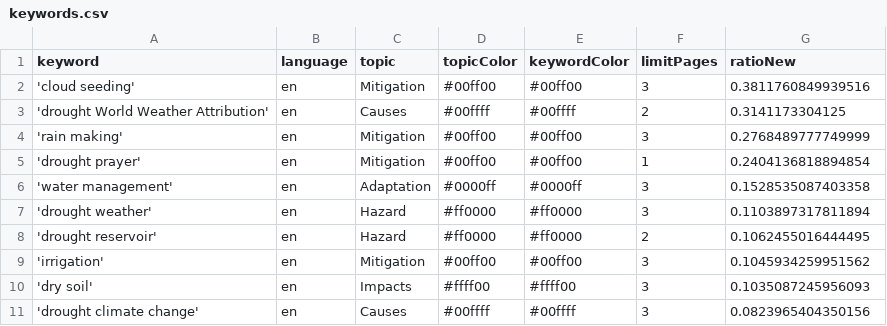
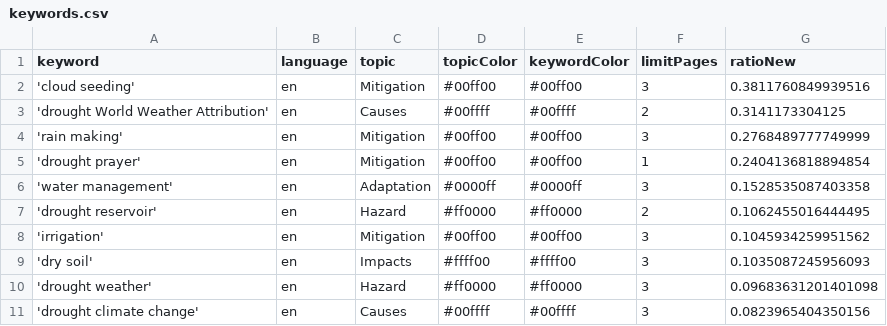
Before and after one commit to hb219-news/droughtIsComing, a CSV file: keywords.csv, drawn as a sheet; removed rows and columns are numbered as before the commit, all else as after; the diff names each change by its address in the sheet, - before the commit and + after, or states it on an @@ line.

Commit message:
Commit from GitHub Actions (harvest:0.0)

```diff
--- a/keywords.csv
+++ b/keywords.csv
-row 7: 'drought weather' | en | Hazard | #ff0000 | #ff0000 | 3 | 0.1103897317811894
+row 10: 'drought weather' | en | Hazard | #ff0000 | #ff0000 | 3 | 0.09683631201401098
```
